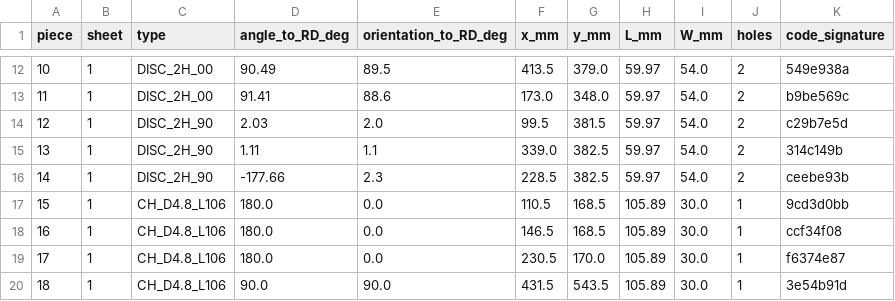
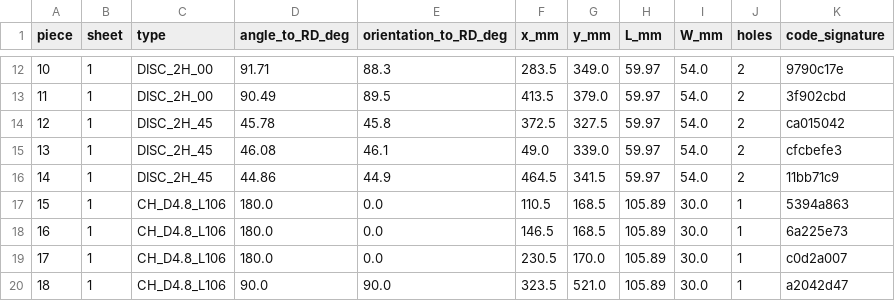
Before and after one commit to josselindavion/eth, a CSV file: cutting-sheets/output/ETH_600x500mm_SHEET_v20261030_CT/check/pieces.csv, drawn as a sheet; only a part is shown, gaps mark what is left out; the diff covers the shown part only.

```diff
--- a/cutting-sheets/output/ETH_600x500mm_SHEET_v20261030_CT/check/pieces.csv
+++ b/cutting-sheets/output/ETH_600x500mm_SHEET_v20261030_CT/check/pieces.csv
@@ -12,9 +12,9 @@ piece,sheet,type,angle_to_RD_deg,orientation_to_RD_deg,x_mm,y_mm,L_mm,W_mm,holes
-10,1,DISC_2H_00,90.49,89.5,413.5,379.0,59.97,54.0,2,549e938a
-11,1,DISC_2H_00,91.41,88.6,173.0,348.0,59.97,54.0,2,b9be569c
-12,1,DISC_2H_90,2.03,2.0,99.5,381.5,59.97,54.0,2,c29b7e5d
-13,1,DISC_2H_90,1.11,1.1,339.0,382.5,59.97,54.0,2,314c149b
-14,1,DISC_2H_90,-177.66,2.3,228.5,382.5,59.97,54.0,2,ceebe93b
-15,1,CH_D4.8_L106,180.0,0.0,110.5,168.5,105.89,30.0,1,9cd3d0bb
-16,1,CH_D4.8_L106,180.0,0.0,146.5,168.5,105.89,30.0,1,ccf34f08
-17,1,CH_D4.8_L106,180.0,0.0,230.5,170.0,105.89,30.0,1,f6374e87
-18,1,CH_D4.8_L106,90.0,90.0,431.5,543.5,105.89,30.0,1,3e54b91d
+10,1,DISC_2H_00,91.71,88.3,283.5,349.0,59.97,54.0,2,9790c17e
+11,1,DISC_2H_00,90.49,89.5,413.5,379.0,59.97,54.0,2,3f902cbd
+12,1,DISC_2H_45,45.78,45.8,372.5,327.5,59.97,54.0,2,ca015042
+13,1,DISC_2H_45,46.08,46.1,49.0,339.0,59.97,54.0,2,cfcbefe3
+14,1,DISC_2H_45,44.86,44.9,464.5,341.5,59.97,54.0,2,11bb71c9
+15,1,CH_D4.8_L106,180.0,0.0,110.5,168.5,105.89,30.0,1,5394a863
+16,1,CH_D4.8_L106,180.0,0.0,146.5,168.5,105.89,30.0,1,6a225e73
+17,1,CH_D4.8_L106,180.0,0.0,230.5,170.0,105.89,30.0,1,c0d2a007
+18,1,CH_D4.8_L106,90.0,90.0,323.5,521.0,105.89,30.0,1,a2042d47
```
Also changed, not shown: 134 edited cells elsewhere in this file, cutting-sheets/output/ETH_600x500mm_SHEET_v20261030_CT/placement.csv, cutting-sheets/output/ETH_600x500mm_SHEET_v20261030_CT/registry.csv, 4 other files.
